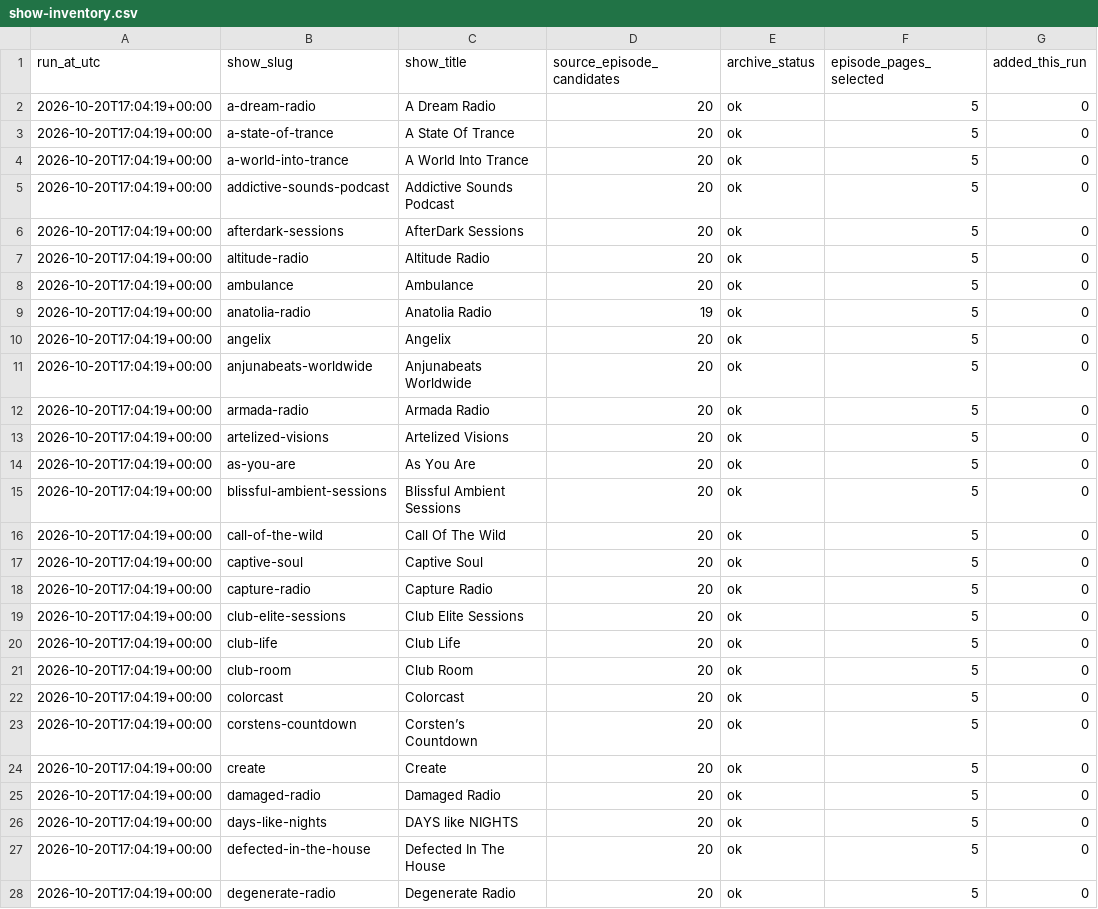
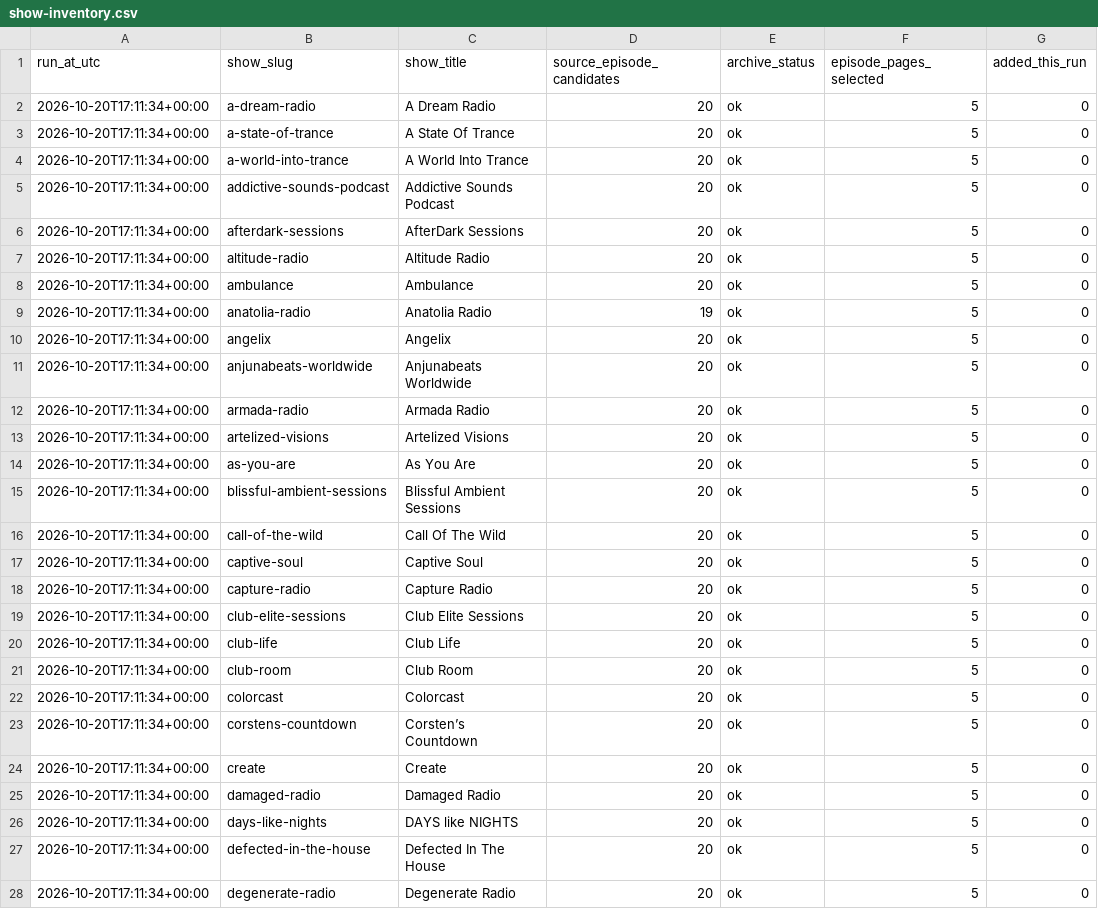
Before and after one commit to kuafor41/bestDJs, a CSV file: data/show-inventory.csv, drawn as a sheet; only a part is shown; the diff covers the shown part only; the diff names each change by its address in the sheet, - before the commit and + after, or states it on an @@ line.

```diff
--- a/data/show-inventory.csv
+++ b/data/show-inventory.csv
-A2:A28 (run_at_utc): 2026-10-20T17:04:19+00:00
+A2:A28 (run_at_utc): 2026-10-20T17:11:34+00:00
```
Also changed, not shown: 108 edited cells elsewhere in this file, data/success-report.csv, data/update-report.csv, 1 other file.
